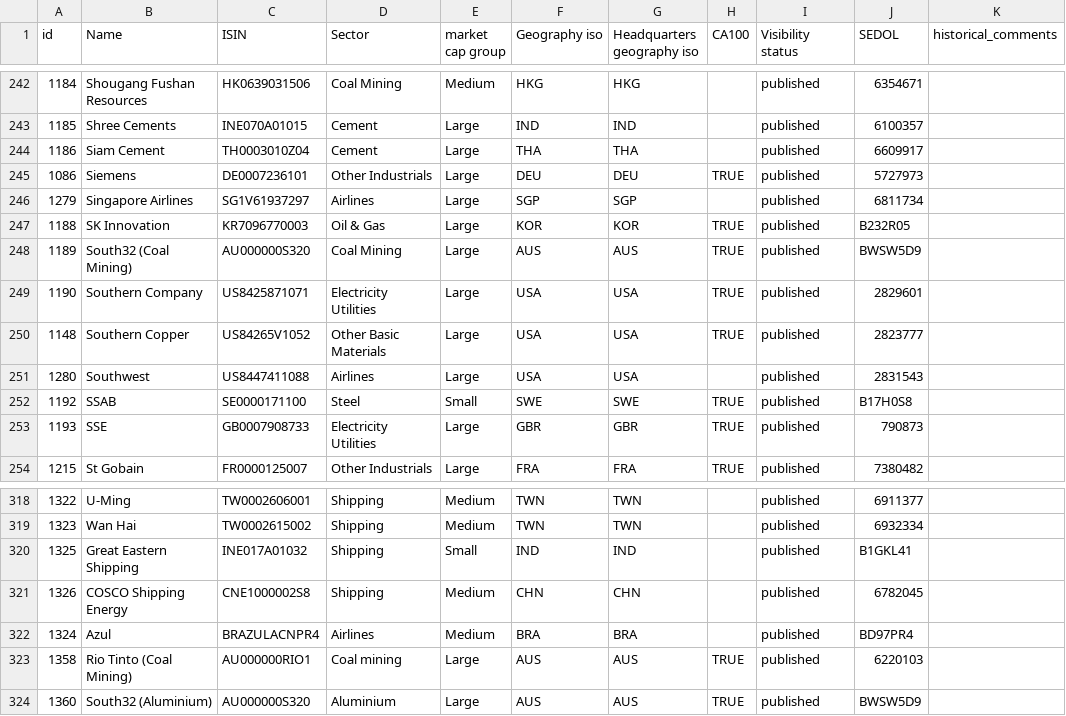
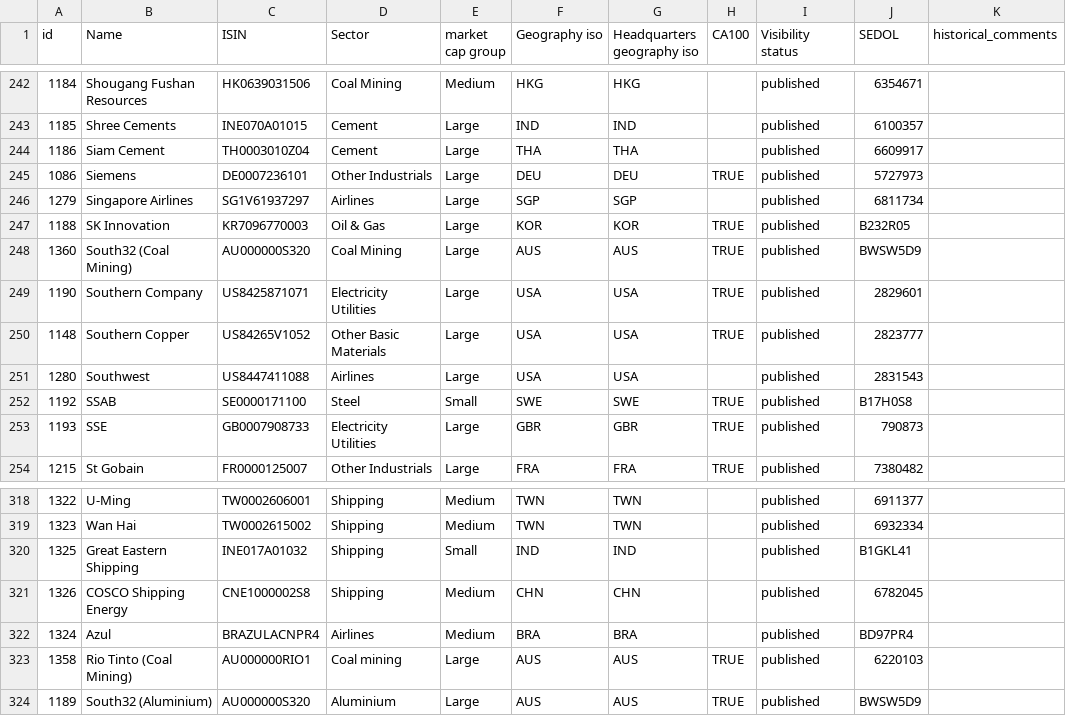
Before and after one commit to Vizzuality/laws_and_pathways, a CSV file: db/seeds/tpi-companies.csv, drawn as a sheet; only a part is shown, gaps mark what is left out.

```diff
--- a/db/seeds/tpi-companies.csv
+++ b/db/seeds/tpi-companies.csv
@@ -247,3 +247,3 @@ id,Name,ISIN,Sector,market cap group,Geography iso,Headquarters geography iso,CA
 1188,SK Innovation,KR7096770003,Oil & Gas,Large,KOR,KOR,TRUE,published,B232R05,
-1189,South32 (Coal Mining),AU000000S320,Coal Mining,Large,AUS,AUS,TRUE,published,BWSW5D9,
+1360,South32 (Coal Mining),AU000000S320,Coal Mining,Large,AUS,AUS,TRUE,published,BWSW5D9,
 1190,Southern Company,US8425871071,Electricity Utilities,Large,USA,USA,TRUE,published,2829601,
@@ -323,2 +323,2 @@ id,Name,ISIN,Sector,market cap group,Geography iso,Headquarters geography iso,CA
 1358,Rio Tinto (Coal Mining),AU000000RIO1,Coal mining,Large,AUS,AUS,TRUE,published,6220103,
-1360,South32 (Aluminium),AU000000S320,Aluminium,Large,AUS,AUS,TRUE,published,BWSW5D9,
+1189,South32 (Aluminium),AU000000S320,Aluminium,Large,AUS,AUS,TRUE,published,BWSW5D9,
```
Also changed, not shown: db/seeds/cp-assessments.csv, 2 other files.
